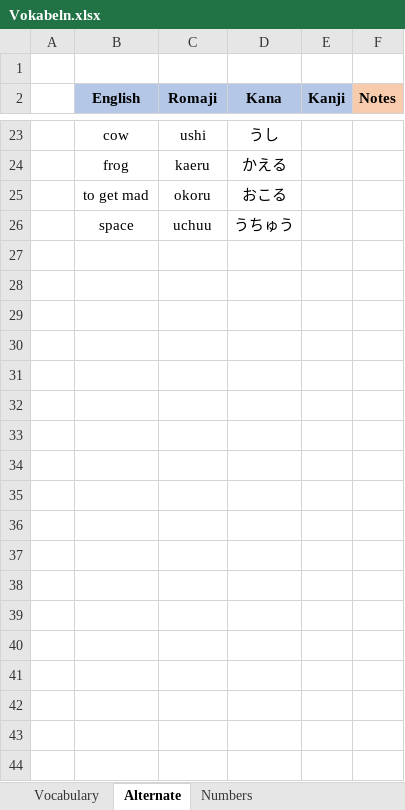
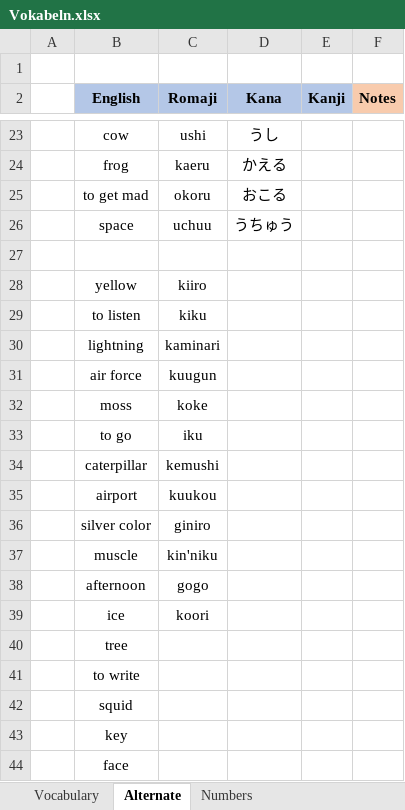
Before and after one commit to TheLegendOfLonk/Japanese, an Excel workbook: Vokabeln.xlsx, sheet Alternate, drawn as a sheet; only a part is shown, gaps mark what is left out; values as stored, in another font and other column widths than the file's, no borders; the diff covers the shown part only; the diff names each change by its address in the sheet, - before the commit and + after, or states it on an @@ line.

Commit message:
??
missing vocab

```diff
--- a/Vokabeln.xlsx (sheet Alternate)
+++ b/Vokabeln.xlsx (sheet Alternate)
+row 27: (empty)
+row 28:  | yellow | kiiro
+row 29:  | to listen | kiku
+row 30:  | lightning | kaminari
+row 31:  | air force | kuugun
+row 32:  | moss | koke
+row 33:  | to go | iku
+row 34:  | caterpillar | kemushi
+row 35:  | airport | kuukou
+row 36:  | silver color | giniro
+row 37:  | muscle | kin'niku
+row 38:  | afternoon | gogo
+row 39:  | ice | koori
+row 40:  | tree
+row 41:  | to write
+row 42:  | squid
+row 43:  | key
+row 44:  | face
```
Also changed, not shown: 11 added rows elsewhere in this sheet.
